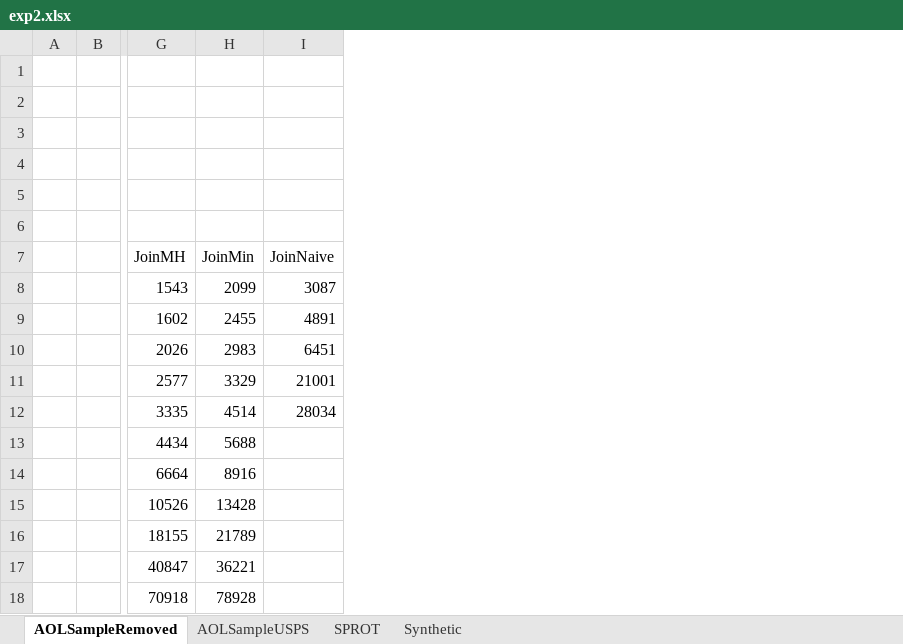
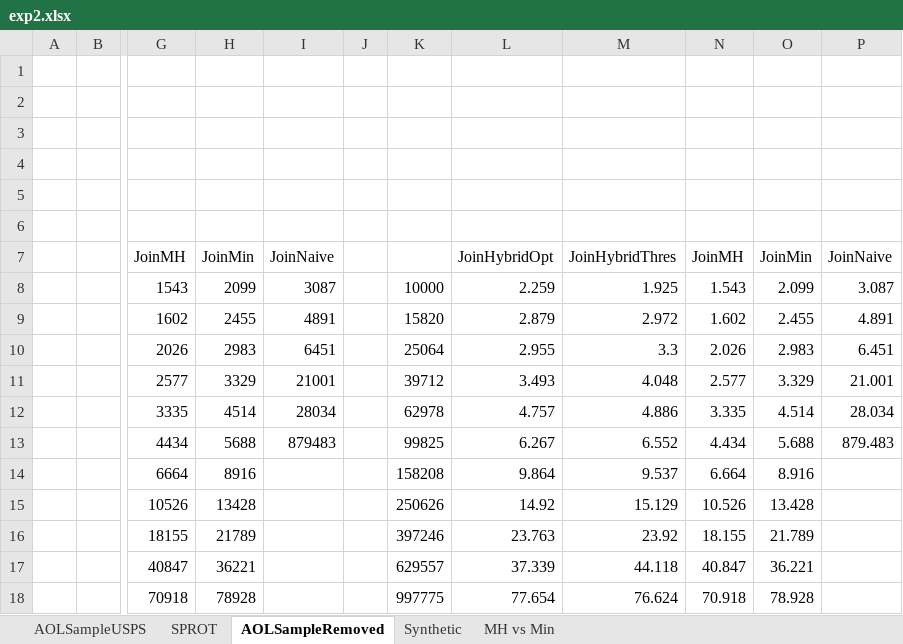
Before and after one commit to skh11720/string_synonyms-code, an Excel workbook: exp/exp2.xlsx, sheet AOLSampleRemoved, drawn as a sheet; only a part is shown, gaps mark what is left out; values as stored, in another font and other column widths than the file's, no borders; charts and pictures not drawn; the diff names each change by its address in the sheet, - before the commit and + after, or states it on an @@ line.

```diff
--- a/exp/exp2.xlsx (sheet AOLSampleRemoved)
+++ b/exp/exp2.xlsx (sheet AOLSampleRemoved)
+sheet tab: MH vs Min
@@ sheet tab order changed: AOLSampleUSPS | SPROT | AOLSampleRemoved | Synthetic | MH vs Min @@
+column J, empty
+column K, rows 8-18: 10000 | 15820 | 25064 | 39712 | 62978 | 99825 | 158208 | 250626 | 397246 | 629557 | 997775
+column L, rows 7-18: JoinHybridOpt | 2.259 | 2.879 | 2.955 | 3.493 | 4.757 | 6.267 | 9.864 | 14.92 | 23.763 | 37.339 | 77.654
+column M, rows 7-18: JoinHybridThres | 1.925 | 2.972 | 3.3 | 4.048 | 4.886 | 6.552 | 9.537 | 15.129 | 23.92 | 44.118 | 76.624
+column N, rows 7-18: JoinMH | 1.543 | 1.602 | 2.026 | 2.577 | 3.335 | 4.434 | 6.664 | 10.526 | 18.155 | 40.847 | 70.918
+column O, rows 7-18: JoinMin | 2.099 | 2.455 | 2.983 | 3.329 | 4.514 | 5.688 | 8.916 | 13.428 | 21.789 | 36.221 | 78.928
+column P, rows 7-13: JoinNaive | 3.087 | 4.891 | 6.451 | 21.001 | 28.034 | 879.483
-I13: (empty)
+I13: 879483
```
Also changed, not shown: sheet Synthetic, sheet SPROT, sheet AOLSampleUSPS, charts or pictures, 1 other file.
